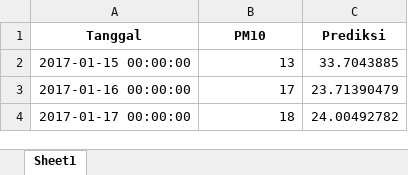
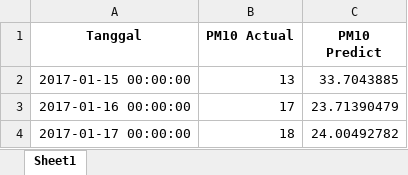
Before and after one commit to whyumubarak/CapstoneDesign-AirQuality, an Excel workbook: Web/files/ELM prediction/DKI 2/DKI2_PM10_pred.xlsx, sheet Sheet1, drawn as a sheet; only a part is shown; values as stored, in another font and other column widths than the file's, no borders; the diff names each change by its address in the sheet, - before the commit and + after, or states it on an @@ line.

```diff
--- a/Web/files/ELM prediction/DKI 2/DKI2_PM10_pred.xlsx (sheet Sheet1)
+++ b/Web/files/ELM prediction/DKI 2/DKI2_PM10_pred.xlsx (sheet Sheet1)
-B1: PM10
+B1: PM10 Actual
-C1: Prediksi
+C1: PM10 Predict
```
Also changed, not shown: Web/files/ELM prediction/DKI 2/DKI2_CO_pred.xlsx, Web/files/ELM prediction/DKI 2/DKI2_NO2_pred.xlsx, 2 other files.
